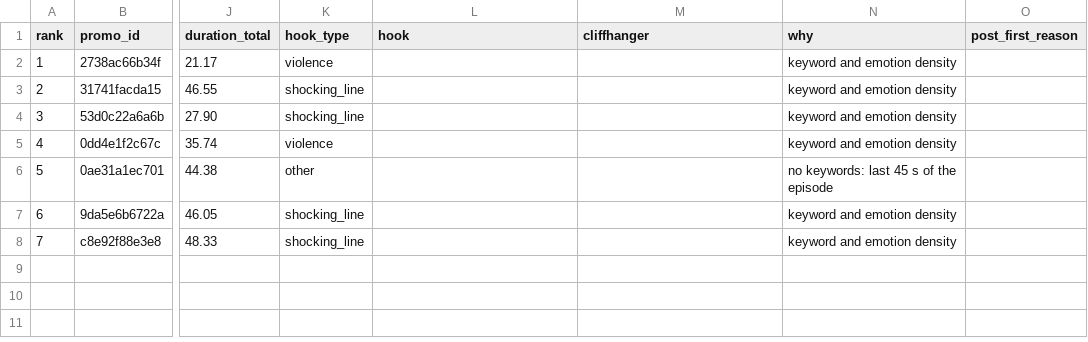
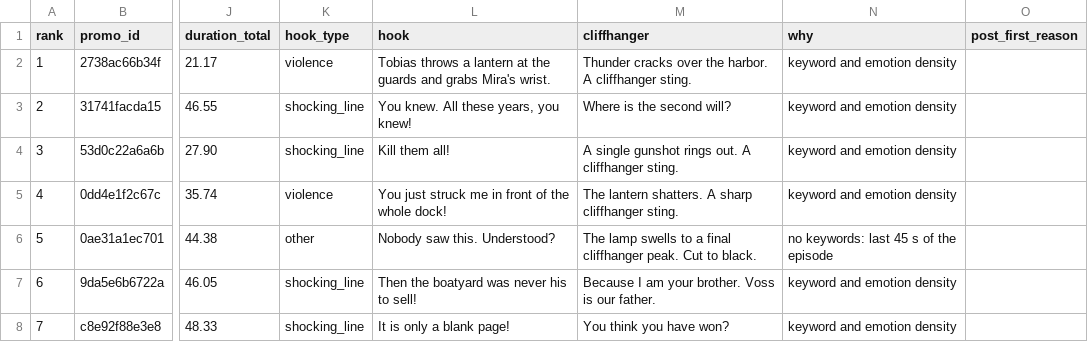
Before and after one commit to PriyanshiJ-web/kuku-promo-finder, a CSV file: demo/outputs/demo/promos.csv, drawn as a sheet; only a part is shown, gaps mark what is left out; the diff names each change by its address in the sheet, - before the commit and + after, or states it on an @@ line.

Commit message:
offline runs: fill hook and cliffhanger text, hide empty fields, mark unchecked gate as not checked

```diff
--- a/demo/outputs/demo/promos.csv
+++ b/demo/outputs/demo/promos.csv
-L2 (hook): (empty)
+L2 (hook): Tobias throws a lantern at the guards and grabs Mira's wrist.
-M2 (cliffhanger): (empty)
+M2 (cliffhanger): Thunder cracks over the harbor. A cliffhanger sting.
-L3 (hook): (empty)
+L3 (hook): You knew. All these years, you knew!
-M3 (cliffhanger): (empty)
+M3 (cliffhanger): Where is the second will?
-L4 (hook): (empty)
+L4 (hook): Kill them all!
-M4 (cliffhanger): (empty)
+M4 (cliffhanger): A single gunshot rings out. A cliffhanger sting.
-L5 (hook): (empty)
+L5 (hook): You just struck me in front of the whole dock!
-M5 (cliffhanger): (empty)
+M5 (cliffhanger): The lantern shatters. A sharp cliffhanger sting.
-L6 (hook): (empty)
+L6 (hook): Nobody saw this. Understood?
-M6 (cliffhanger): (empty)
+M6 (cliffhanger): The lamp swells to a final cliffhanger peak. Cut to black.
-L7 (hook): (empty)
+L7 (hook): Then the boatyard was never his to sell!
-M7 (cliffhanger): (empty)
+M7 (cliffhanger): Because I am your brother. Voss is our father.
-L8 (hook): (empty)
+L8 (hook): It is only a blank page!
-M8 (cliffhanger): (empty)
+M8 (cliffhanger): You think you have won?
```
Also changed, not shown: 5 other files.
